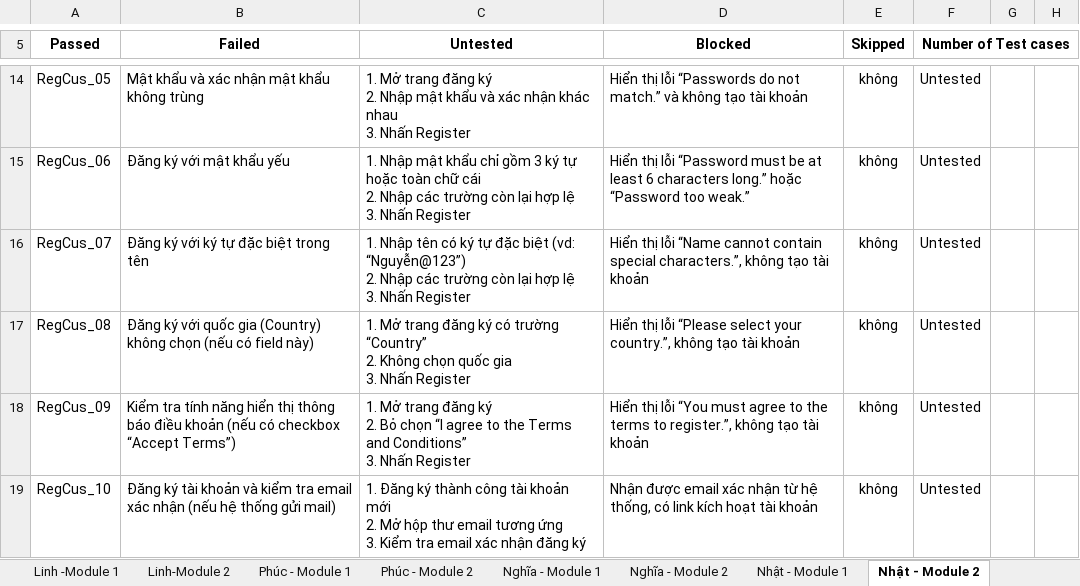
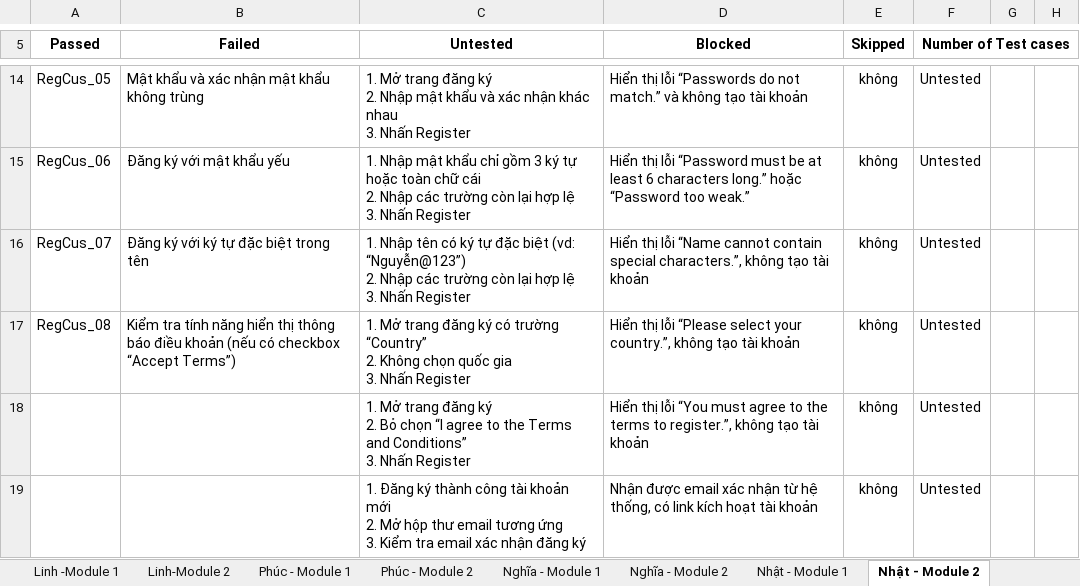
Before and after one commit to ThuyThanhN/KTPM_Nhom-5, an Excel workbook: Test Case Chung Cả Nhóm.xlsx, sheet Nhật - Module 2, drawn as a sheet; only a part is shown, gaps mark what is left out; values as stored, in another font and other column widths than the file's, no borders; charts and pictures not drawn; the diff names each change by its address in the sheet, - before the commit and + after, or states it on an @@ line.

```diff
--- a/Test Case Chung Cả Nhóm.xlsx (sheet Nhật - Module 2)
+++ b/Test Case Chung Cả Nhóm.xlsx (sheet Nhật - Module 2)
-B17 (Failed): Đăng ký với quốc gia (Country) không chọn (nếu có field này)
+B17 (Failed): Kiểm tra tính năng hiển thị thông báo điều khoản (nếu có checkbox “Accept Terms”)
-A18 (Passed): RegCus_09
+A18 (Passed): (empty)
-B18 (Failed): Kiểm tra tính năng hiển thị thông báo điều khoản (nếu có checkbox “Accept Terms”)
+B18 (Failed): (empty)
-A19 (Passed): RegCus_10
+A19 (Passed): (empty)
-B19 (Failed): Đăng ký tài khoản và kiểm tra email xác nhận (nếu hệ thống gửi mail)
+B19 (Failed): (empty)
```
Also changed, not shown: sheet Mẩn - Module 1, sheet Mẩn - Module 2, sheet Nhật - Module 1, 2 other files.
